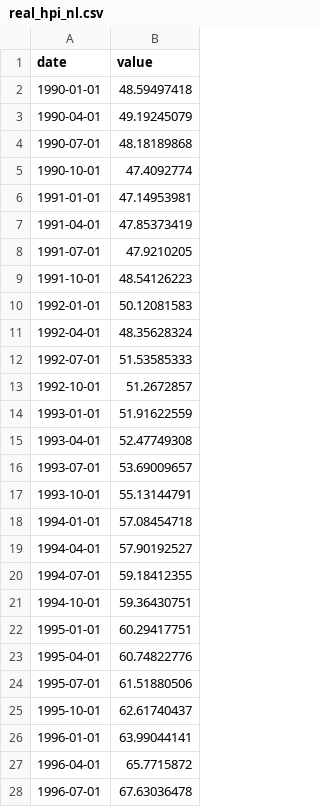
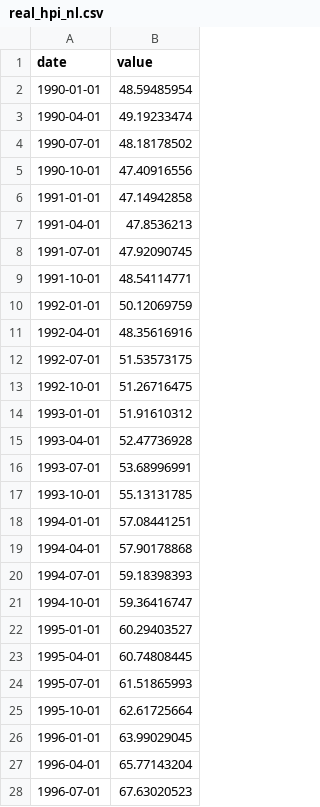
Before and after one commit to EnriqueChueca93/macroscope-spain, a CSV file: data/series/real_hpi_nl.csv, drawn as a sheet; only a part is shown; the diff covers the shown part only.

```diff
--- a/data/series/real_hpi_nl.csv
+++ b/data/series/real_hpi_nl.csv
@@ -1,28 +1,28 @@
 date,value
-1990-01-01,48.59497418
-1990-04-01,49.19245079
-1990-07-01,48.18189868
-1990-10-01,47.4092774
-1991-01-01,47.14953981
-1991-04-01,47.85373419
-1991-07-01,47.9210205
-1991-10-01,48.54126223
-1992-01-01,50.12081583
-1992-04-01,48.35628324
-1992-07-01,51.53585333
-1992-10-01,51.2672857
-1993-01-01,51.91622559
-1993-04-01,52.47749308
-1993-07-01,53.69009657
-1993-10-01,55.13144791
-1994-01-01,57.08454718
-1994-04-01,57.90192527
-1994-07-01,59.18412355
-1994-10-01,59.36430751
-1995-01-01,60.29417751
-1995-04-01,60.74822776
-1995-07-01,61.51880506
-1995-10-01,62.61740437
-1996-01-01,63.99044141
-1996-04-01,65.7715872
-1996-07-01,67.63036478
+1990-01-01,48.59485954
+1990-04-01,49.19233474
+1990-07-01,48.18178502
+1990-10-01,47.40916556
+1991-01-01,47.14942858
+1991-04-01,47.8536213
+1991-07-01,47.92090745
+1991-10-01,48.54114771
+1992-01-01,50.12069759
+1992-04-01,48.35616916
+1992-07-01,51.53573175
+1992-10-01,51.26716475
+1993-01-01,51.91610312
+1993-04-01,52.47736928
+1993-07-01,53.68996991
+1993-10-01,55.13131785
+1994-01-01,57.08441251
+1994-04-01,57.90178868
+1994-07-01,59.18398393
+1994-10-01,59.36416747
+1995-01-01,60.29403527
+1995-04-01,60.74808445
+1995-07-01,61.51865993
+1995-10-01,62.61725664
+1996-01-01,63.99029045
+1996-04-01,65.77143204
+1996-07-01,67.63020523
```
Also changed, not shown: 117 edited cells elsewhere in this file, data/series/real_hpi_fr.csv, 7 other files.
